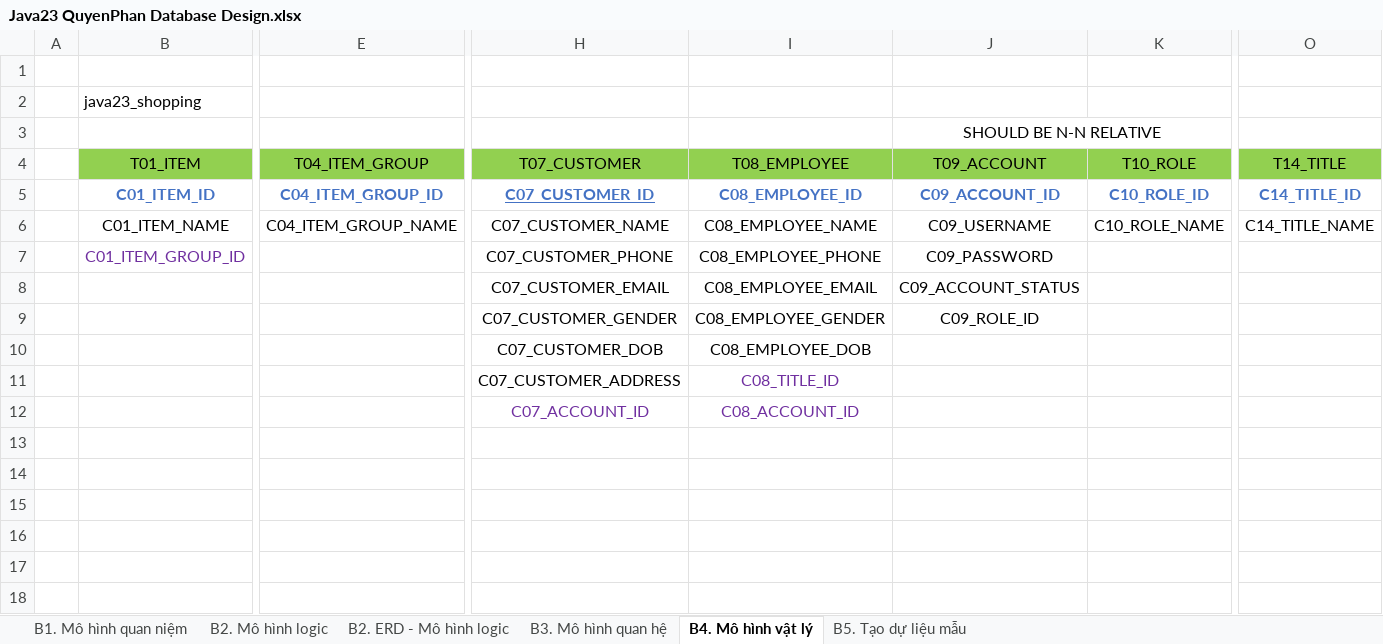
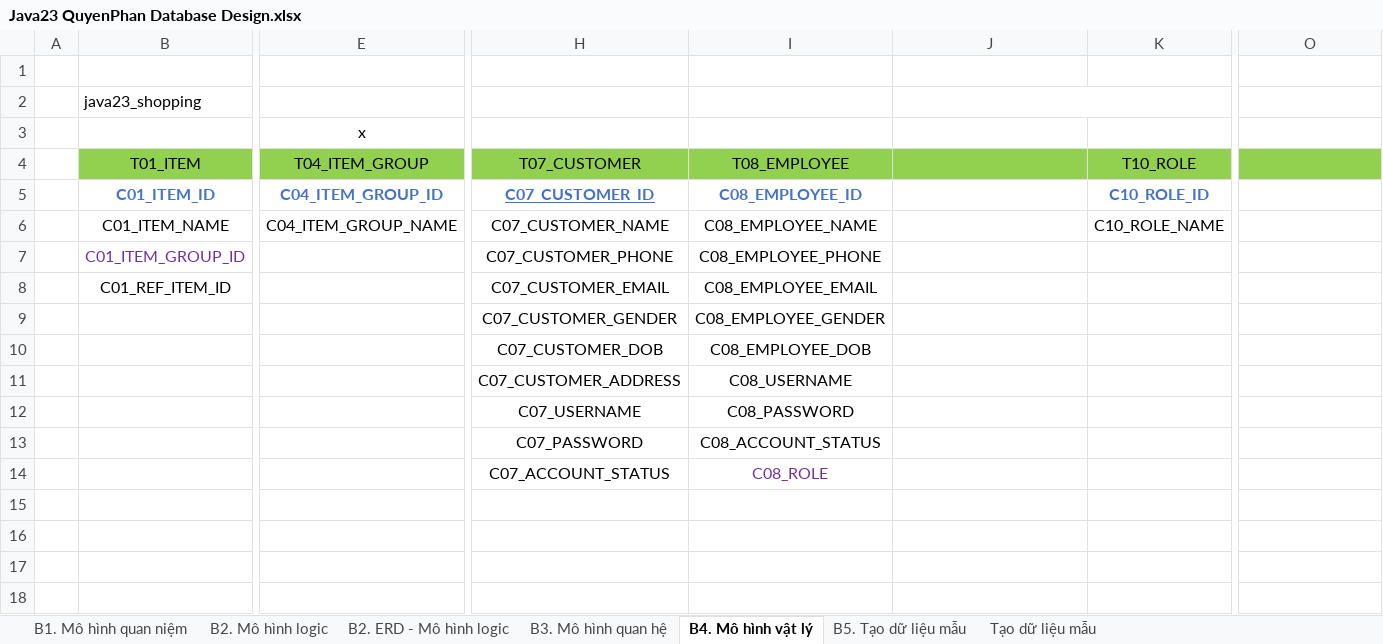
Before and after one commit to j4tdn/java23-repository, an Excel workbook: 1. Database Design/Java23 QuyenPhan Database Design.xlsx, sheet B4. Mô hình vật lý, drawn as a sheet; only a part is shown, gaps mark what is left out; values as stored, in another font and other column widths than the file's, no borders; charts and pictures not drawn; removed rows and columns are numbered as before the commit, all else as after; rows hold the shown columns only; the diff names each change by its address in the sheet, - before the commit and + after, or states it on an @@ line.

```diff
--- a/1. Database Design/Java23 QuyenPhan Database Design.xlsx (sheet B4. Mô hình vật lý)
+++ b/1. Database Design/Java23 QuyenPhan Database Design.xlsx (sheet B4. Mô hình vật lý)
-sheet tab: B5. Tạo dự liệu mẫu
+sheet tab: Tạo dữ liệu mẫu
+sheet tab: B5. Tạo dữ liệu mẫu
+J2:K2 merged
-E3: (empty)
+E3: x
-J3: SHOULD BE N-N RELATIVE
+J3: (empty)
-J3:K3 merged
-J4: T09_ACCOUNT
+J4: (empty)
-O4: T14_TITLE
+O4: (empty)
-J5: C09_ACCOUNT_ID
+J5: (empty)
-O5: C14_TITLE_ID
+O5: (empty)
-J6: C09_USERNAME
+J6: (empty)
-O6: C14_TITLE_NAME
+O6: (empty)
-J7: C09_PASSWORD
+J7: (empty)
-B8: (empty)
+B8: C01_REF_ITEM_ID
-J8: C09_ACCOUNT_STATUS
+J8: (empty)
-J9: C09_ROLE_ID
+J9: (empty)
-I11: C08_TITLE_ID
+I11: C08_USERNAME
-I11 text colour: #7030A0
+I11 text colour: black
-row 12:  |  |  | C07_ACCOUNT_ID | C08_ACCOUNT_ID
-row 12: (empty)
+row 12:  |  |  | C07_USERNAME | C08_PASSWORD
-row 13: (empty)
+row 13:  |  |  | C07_PASSWORD | C08_ACCOUNT_STATUS
+row 14:  |  |  | C07_ACCOUNT_STATUS | C08_ROLE
```
Also changed, not shown: charts or pictures, 1 other file.
